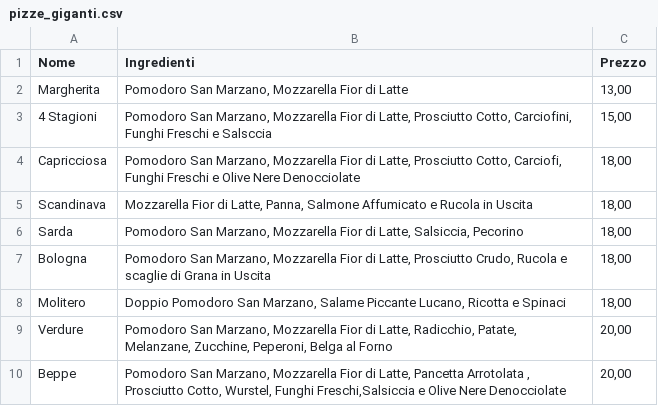
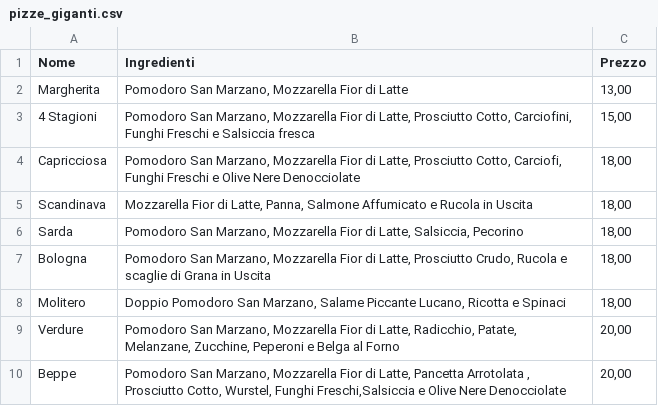
Before and after one commit to masca19/BestPizza, a CSV file: src/db/pizze_giganti.csv, drawn as a sheet.

```diff
--- a/src/db/pizze_giganti.csv
+++ b/src/db/pizze_giganti.csv
@@ -2,3 +2,3 @@
 "Margherita","Pomodoro San Marzano, Mozzarella Fior di Latte","13,00"
-"4 Stagioni","Pomodoro San Marzano, Mozzarella Fior di Latte, Prosciutto Cotto, Carciofini, Funghi Freschi e Salsccia","15,00"
+"4 Stagioni","Pomodoro San Marzano, Mozzarella Fior di Latte, Prosciutto Cotto, Carciofini, Funghi Freschi e Salsiccia fresca","15,00"
 "Capricciosa","Pomodoro San Marzano, Mozzarella Fior di Latte, Prosciutto Cotto, Carciofi, Funghi Freschi e Olive Nere Denocciolate","18,00"
@@ -8,3 +8,3 @@
 "Molitero","Doppio Pomodoro San Marzano, Salame Piccante Lucano, Ricotta e Spinaci","18,00"
-"Verdure","Pomodoro San Marzano, Mozzarella Fior di Latte, Radicchio, Patate, Melanzane, Zucchine, Peperoni, Belga al Forno","20,00"
+"Verdure","Pomodoro San Marzano, Mozzarella Fior di Latte, Radicchio, Patate, Melanzane, Zucchine, Peperoni e Belga al Forno","20,00"
 "Beppe","Pomodoro San Marzano, Mozzarella Fior di Latte, Pancetta Arrotolata , Prosciutto Cotto, Wurstel, Funghi Freschi,Salsiccia e Olive Nere Denocciolate","20,00"
```
Also changed, not shown: src/db/gnocco_calzoni.csv, src/db/pizzeClassiche.csv, 17 other files.
